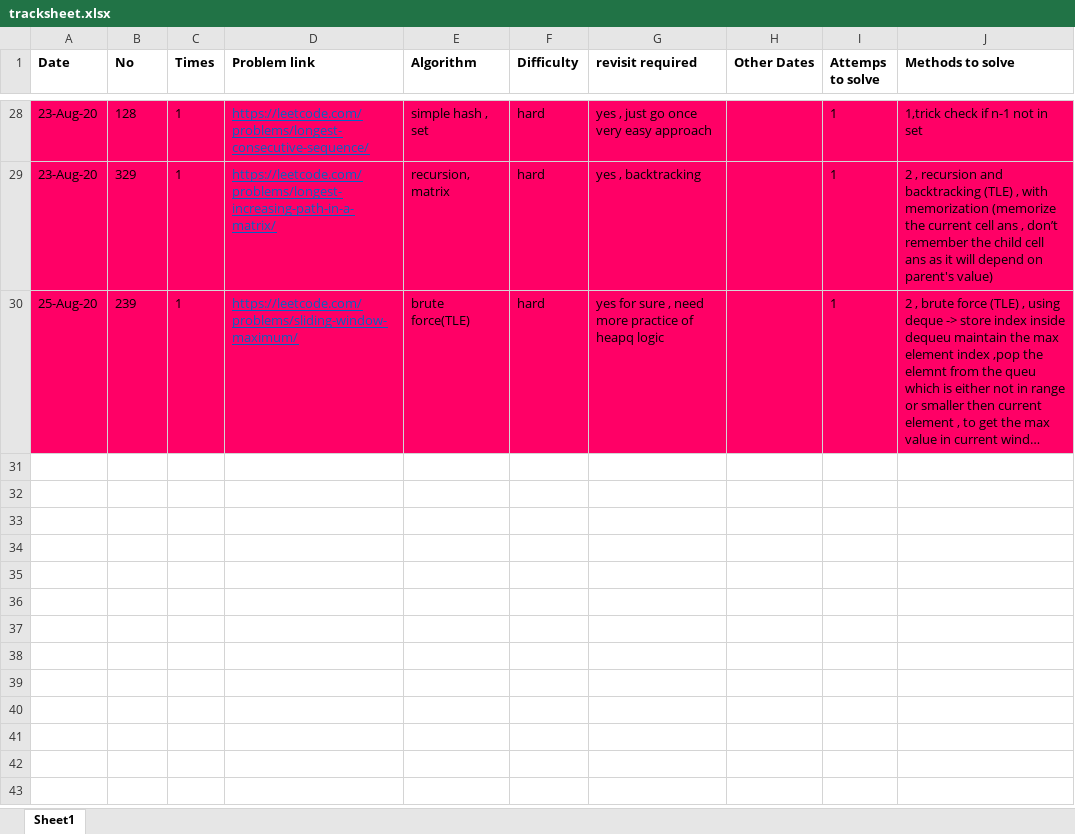
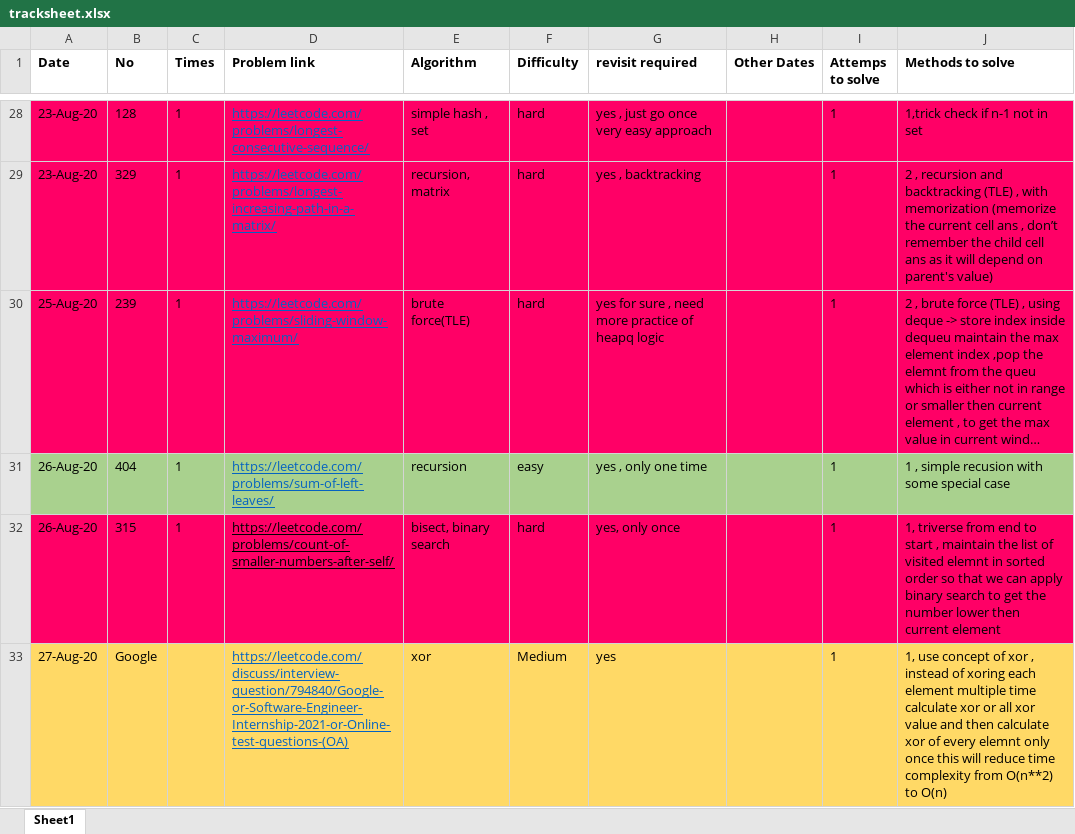
Before and after one commit to mohitsinghnegi1/CodingQuestions, an Excel workbook: tracksheet.xlsx, sheet Sheet1, drawn as a sheet; only a part is shown, gaps mark what is left out; long unchanged cells end in …; values as stored, in another font and other column widths than the file's, no borders; the diff names each change by its address in the sheet, - before the commit and + after, or states it on an @@ line.

Commit message:
added google question soluton

```diff
--- a/tracksheet.xlsx (sheet Sheet1)
+++ b/tracksheet.xlsx (sheet Sheet1)
+row 31: 26-Aug-20 | 404 | 1 | https://leetcode.com/problems/sum-of-left-leaves/ | recursion | easy | yes , only one time |  | 1 | 1 , simple recusion with some special case
+row 32: 26-Aug-20 | 315 | 1 | https://leetcode.com/problems/count-of-smaller-numbers-after-self/ | bisect, binary search | hard | yes, only once |  | 1 | 1, triverse from end to start , maintain the list of visited elemnt in sorted order so that we can apply binary search to get the number lower then current element
+row 33: 27-Aug-20 | Google |  | https://leetcode.com/discuss/interview-question/794840/Google-or-Software-Engineer-Internship-2021-or-Online-test-questions-(OA) | xor | Medium | yes |  | 1 | 1, use concept of xor , instead of xoring each element multiple time calculate xor or all xor value and then calculate xor of every elemnt only once this will reduce time complexity from O(n**2) to O(n)
```
Also changed, not shown: 1 other file.
